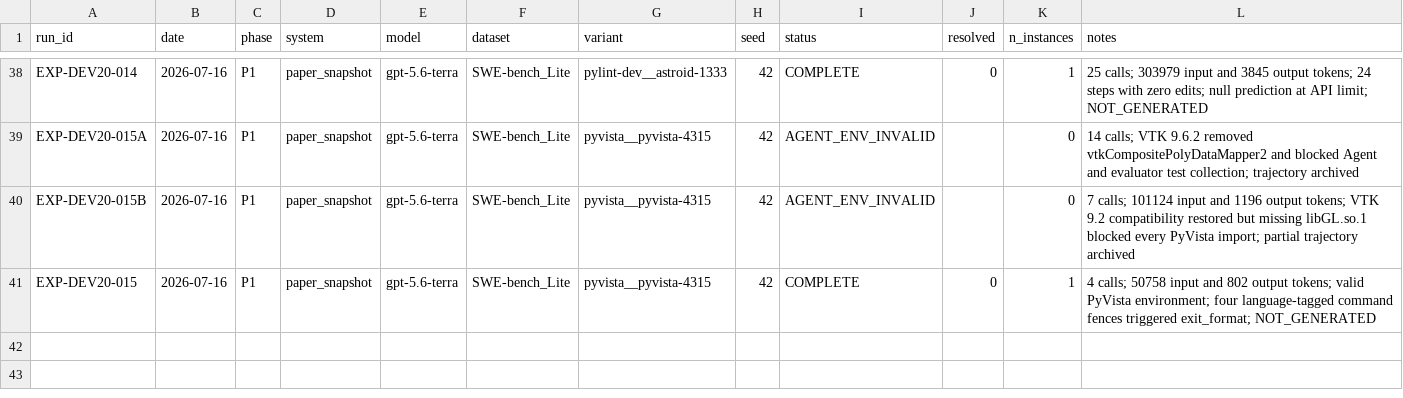
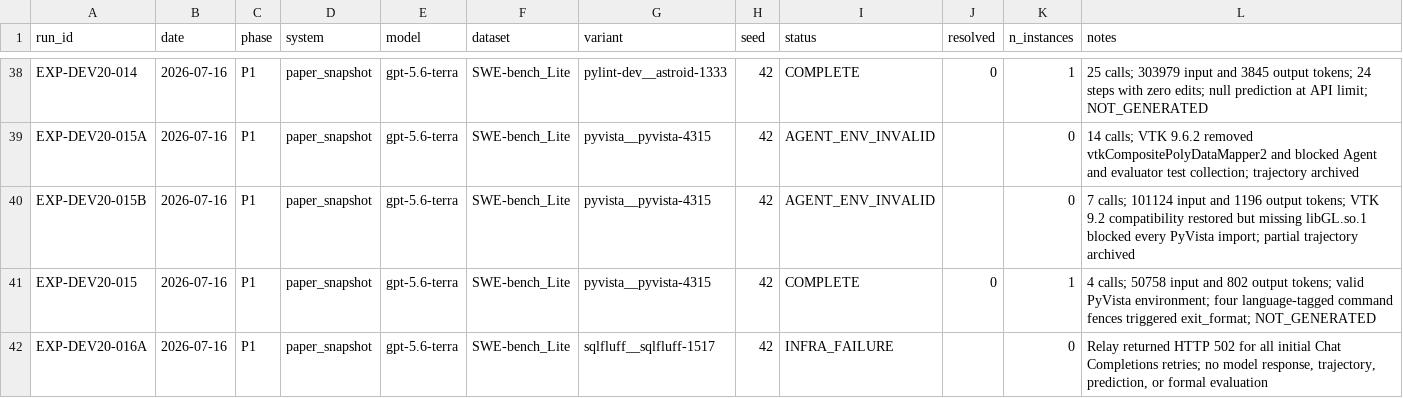
Before and after one commit to GeYugong/sweagent-reproduction, a CSV file: logs/experiment_registry.csv, drawn as a sheet; only a part is shown, gaps mark what is left out; the diff names each change by its address in the sheet, - before the commit and + after, or states it on an @@ line.

Commit message:
docs(experiments): record relay outage

```diff
--- a/logs/experiment_registry.csv
+++ b/logs/experiment_registry.csv
+row 42: EXP-DEV20-016A | 2026-07-16 | P1 | paper_snapshot | gpt-5.6-terra | SWE-bench_Lite | sqlfluff__sqlfluff-1517 | 42 | INFRA_FAILURE |  | 0 | Relay returned HTTP 502 for all initial Chat Completions retries; no model response, trajectory, prediction, or formal evaluation
```
Also changed, not shown: 1 other file.
